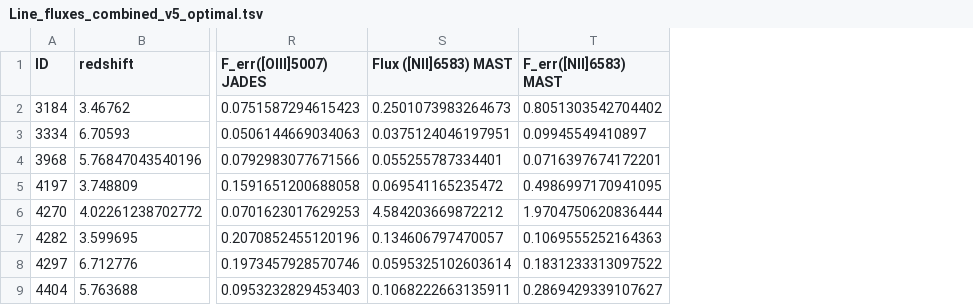
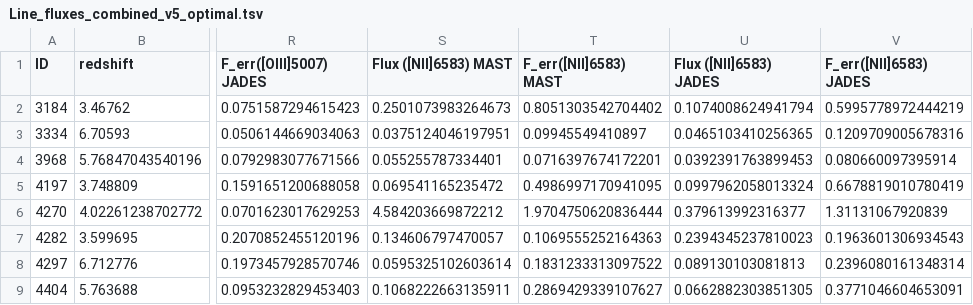
Before and after one commit to NGomez-inaoe/JWST-Data, a TSV file: Medium_Resolution/Output_data/Line_fluxes_combined_v5_optimal.tsv, drawn as a sheet; only a part is shown, gaps mark what is left out; the diff names each change by its address in the sheet, - before the commit and + after, or states it on an @@ line.

```diff
--- a/Medium_Resolution/Output_data/Line_fluxes_combined_v5_optimal.tsv
+++ b/Medium_Resolution/Output_data/Line_fluxes_combined_v5_optimal.tsv
+column U (Flux ([NII]6583) JADES), rows 2-9: 0.1074008624941794 | 0.0465103410256365 | 0.0392391763899453 | 0.0997962058013324 | 0.379613992316377 | 0.2394345237810023 | 0.089130103081813 | 0.0662882303851305
+column V (F_err([NII]6583) JADES), rows 2-9: 0.5995778972444219 | 0.1209709005678316 | 0.080660097395914 | 0.6678819010780419 | 1.31131067920839 | 0.1963601306934543 | 0.2396080161348314 | 0.3771046604653091
```
Also changed, not shown: Medium_Resolution/Output_data/Line_fluxes_g235m_v5_optimal.tsv, Medium_Resolution/Output_data/Line_fluxes_g395m_v5_optimal.tsv, 7 other files.
